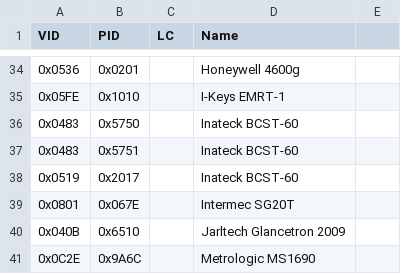
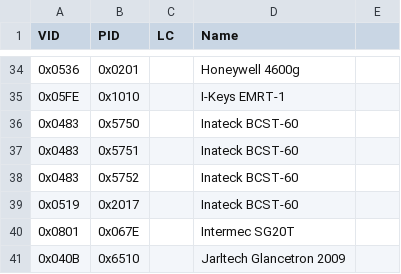
Before and after one commit to twppsn/ppsn, a CSV file: PPSnDesktopUI/UI/KeyboardScanner.csv, drawn as a sheet; only a part is shown, gaps mark what is left out; the shorter side is filled out with more unchanged rows; the diff names each change by its address in the sheet, - before the commit and + after, or states it on an @@ line.

```diff
--- a/PPSnDesktopUI/UI/KeyboardScanner.csv
+++ b/PPSnDesktopUI/UI/KeyboardScanner.csv
+row 38: 0x0483 | 0x5752 |  | Inateck BCST-60
```
Also changed, not shown: 14 other files.
